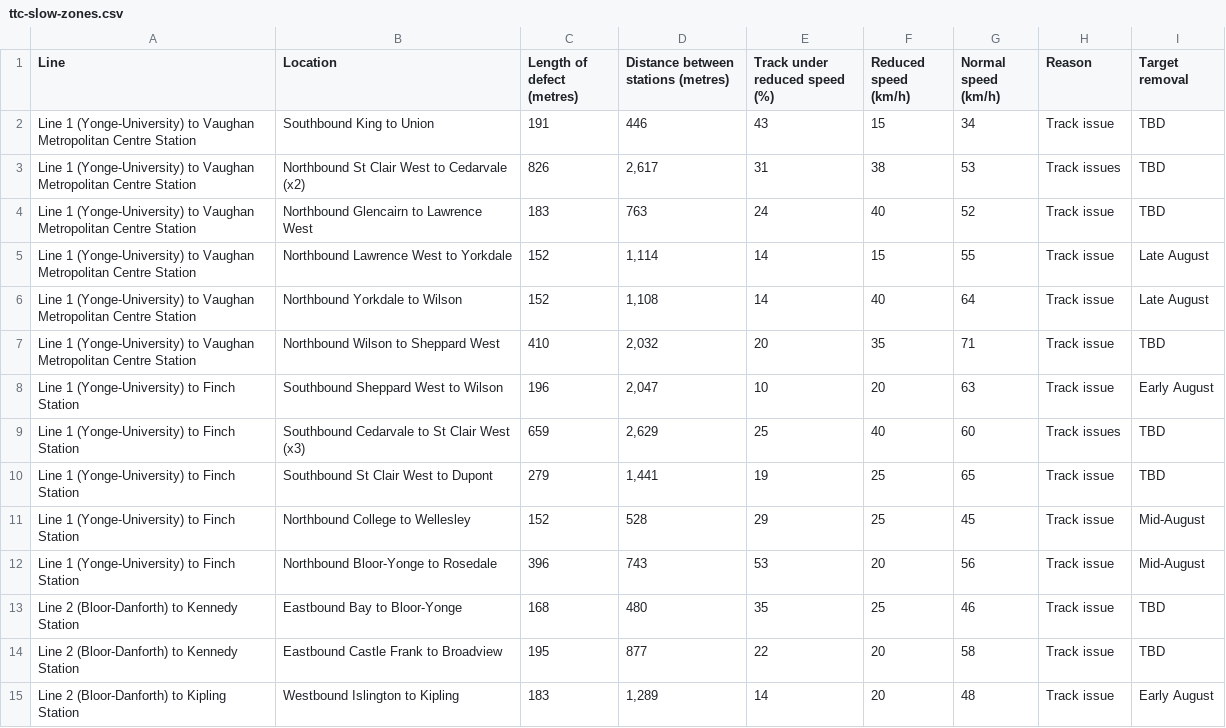
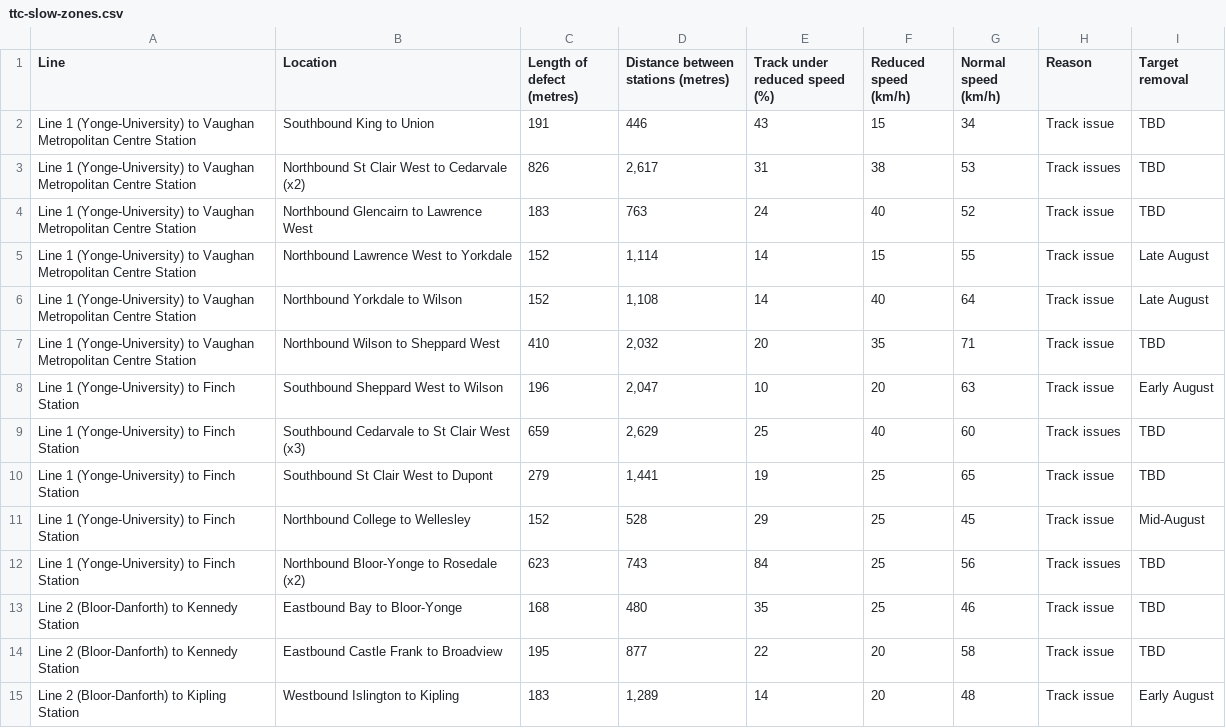
Before and after one commit to thomassth/to-bus-stations, a CSV file: data/ttc/slow-zone/ttc-slow-zones.csv, drawn as a sheet.

```diff
--- a/data/ttc/slow-zone/ttc-slow-zones.csv
+++ b/data/ttc/slow-zone/ttc-slow-zones.csv
@@ -11,3 +11,3 @@ Line 1 (Yonge-University) to Finch Station,Southbound St Clair West to Dupont,27
 Line 1 (Yonge-University) to Finch Station,Northbound College to Wellesley,152,528,29,25,45,Track issue,Mid-August
-Line 1 (Yonge-University) to Finch Station,Northbound Bloor-Yonge to Rosedale,396,743,53,20,56,Track issue,Mid-August
+Line 1 (Yonge-University) to Finch Station,Northbound Bloor-Yonge to Rosedale (x2),623,743,84,25,56,Track issues,TBD
 Line 2 (Bloor-Danforth) to Kennedy Station,Eastbound Bay to Bloor-Yonge,168,480,35,25,46,Track issue,TBD
```
